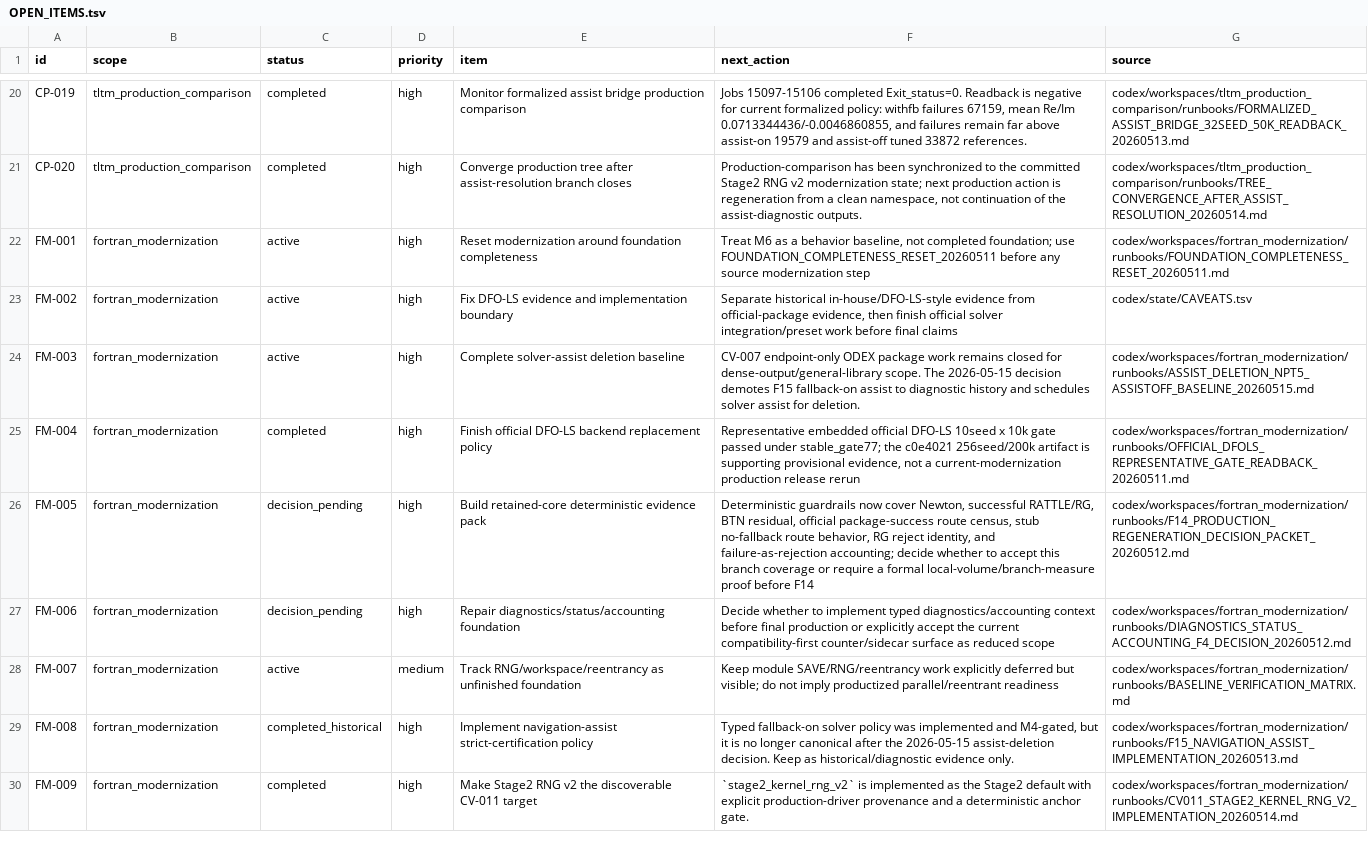
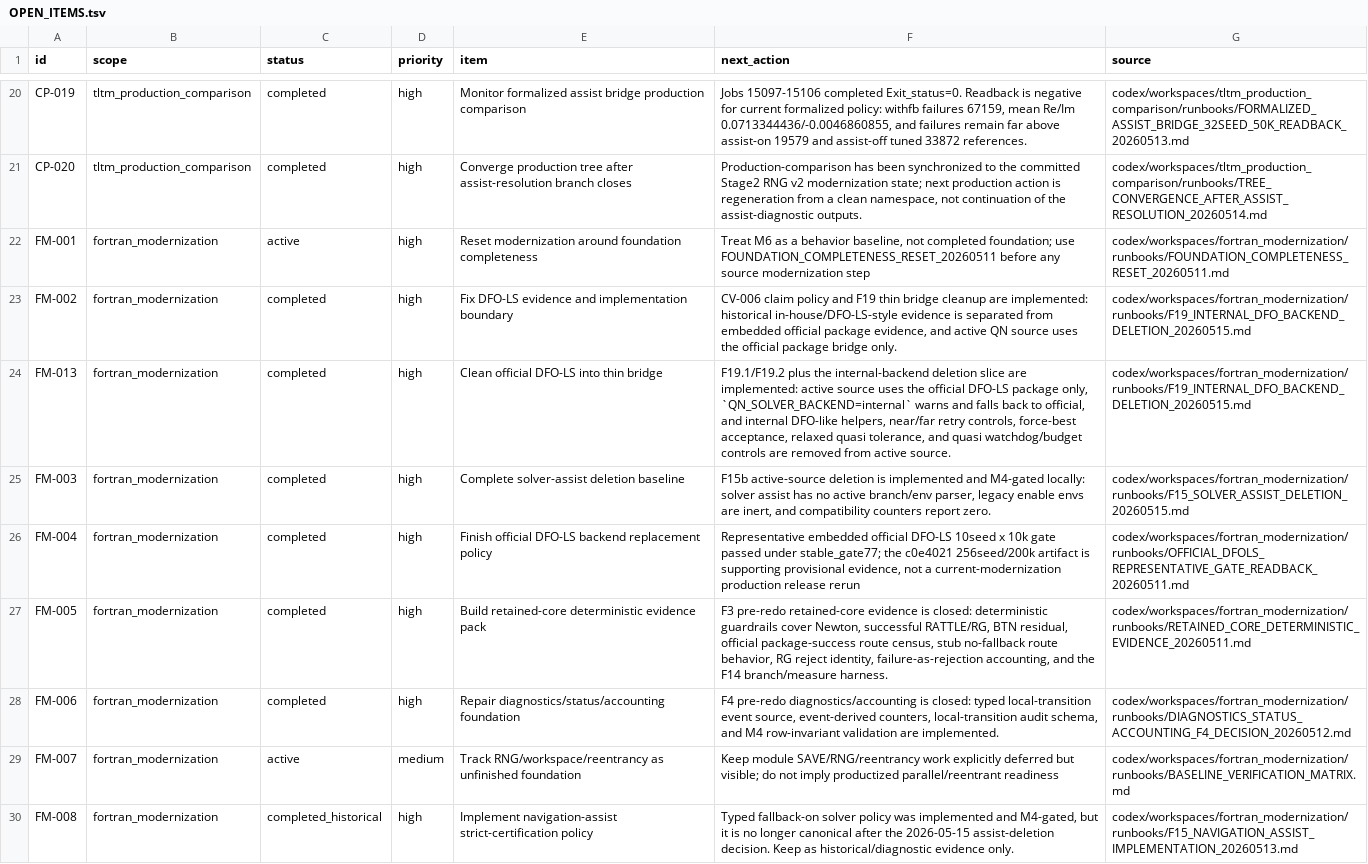
Before and after one commit to C-Y-Chou/generalized-thimble-hmc, a TSV file: codex/state/OPEN_ITEMS.tsv, drawn as a sheet; only a part is shown, gaps mark what is left out; the shorter side is filled out with more unchanged rows; the diff covers the shown part only.

```diff
--- a/codex/state/OPEN_ITEMS.tsv
+++ b/codex/state/OPEN_ITEMS.tsv
@@ -22,7 +22,8 @@ CP-020	tltm_production_comparison	completed	high	Converge production tree after
 FM-001	fortran_modernization	active	high	Reset modernization around foundation completeness	Treat M6 as a behavior baseline, not completed foundation; use FOUNDATION_COMPLETENESS_RESET_20260511 before any source modernization step	codex/workspaces/fortran_modernization/runbooks/FOUNDATION_COMPLETENESS_RESET_20260511.md
-FM-002	fortran_modernization	active	high	Fix DFO-LS evidence and implementation boundary	Separate historical in-house/DFO-LS-style evidence from official-package evidence, then finish official solver integration/preset work before final claims	codex/state/CAVEATS.tsv
-FM-003	fortran_modernization	active	high	Complete solver-assist deletion baseline	CV-007 endpoint-only ODEX package work remains closed for dense-output/general-library scope. The 2026-05-15 decision demotes F15 fallback-on assist to diagnostic history and schedules solver assist for deletion.	codex/workspaces/fortran_modernization/runbooks/ASSIST_DELETION_NPT5_ASSISTOFF_BASELINE_20260515.md
+FM-002	fortran_modernization	completed	high	Fix DFO-LS evidence and implementation boundary	CV-006 claim policy and F19 thin bridge cleanup are implemented: historical in-house/DFO-LS-style evidence is separated from embedded official package evidence, and active QN source uses the official package bridge only.	codex/workspaces/fortran_modernization/runbooks/F19_INTERNAL_DFO_BACKEND_DELETION_20260515.md
+FM-013	fortran_modernization	completed	high	Clean official DFO-LS into thin bridge	F19.1/F19.2 plus the internal-backend deletion slice are implemented: active source uses the official DFO-LS package only, `QN_SOLVER_BACKEND=internal` warns and falls back to official, and internal DFO-like helpers, near/far retry controls, force-best acceptance, relaxed quasi tolerance, and quasi watchdog/budget controls are removed from active source.	codex/workspaces/fortran_modernization/runbooks/F19_INTERNAL_DFO_BACKEND_DELETION_20260515.md
+FM-003	fortran_modernization	completed	high	Complete solver-assist deletion baseline	F15b active-source deletion is implemented and M4-gated locally: solver assist has no active branch/env parser, legacy enable envs are inert, and compatibility counters report zero.	codex/workspaces/fortran_modernization/runbooks/F15_SOLVER_ASSIST_DELETION_20260515.md
 FM-004	fortran_modernization	completed	high	Finish official DFO-LS backend replacement policy	Representative embedded official DFO-LS 10seed x 10k gate passed under stable_gate77; the c0e4021 256seed/200k artifact is supporting provisional evidence, not a current-modernization production release rerun	codex/workspaces/fortran_modernization/runbooks/OFFICIAL_DFOLS_REPRESENTATIVE_GATE_READBACK_20260511.md
-FM-005	fortran_modernization	decision_pending	high	Build retained-core deterministic evidence pack	Deterministic guardrails now cover Newton, successful RATTLE/RG, BTN residual, official package-success route census, stub no-fallback route behavior, RG reject identity, and failure-as-rejection accounting; decide whether to accept this branch coverage or require a formal local-volume/branch-measure proof before F14	codex/workspaces/fortran_modernization/runbooks/F14_PRODUCTION_REGENERATION_DECISION_PACKET_20260512.md
-FM-006	fortran_modernization	decision_pending	high	Repair diagnostics/status/accounting foundation	Decide whether to implement typed diagnostics/accounting context before final production or explicitly accept the current compatibility-first counter/sidecar surface as reduced scope	codex/workspaces/fortran_modernization/runbooks/DIAGNOSTICS_STATUS_ACCOUNTING_F4_DECISION_20260512.md
+FM-005	fortran_modernization	completed	high	Build retained-core deterministic evidence pack	F3 pre-redo retained-core evidence is closed: deterministic guardrails cover Newton, successful RATTLE/RG, BTN residual, official package-success route census, stub no-fallback route behavior, RG reject identity, failure-as-rejection accounting, and the F14 branch/measure harness.	codex/workspaces/fortran_modernization/runbooks/RETAINED_CORE_DETERMINISTIC_EVIDENCE_20260511.md
+FM-006	fortran_modernization	completed	high	Repair diagnostics/status/accounting foundation	F4 pre-redo diagnostics/accounting is closed: typed local-transition event source, event-derived counters, local-transition audit schema, and M4 row-invariant validation are implemented.	codex/workspaces/fortran_modernization/runbooks/DIAGNOSTICS_STATUS_ACCOUNTING_F4_DECISION_20260512.md
 FM-007	fortran_modernization	active	medium	Track RNG/workspace/reentrancy as unfinished foundation	Keep module SAVE/RNG/reentrancy work explicitly deferred but visible; do not imply productized parallel/reentrant readiness	codex/workspaces/fortran_modernization/runbooks/BASELINE_VERIFICATION_MATRIX.md
```
Also changed, not shown: 2 added rows and 6 edited cells elsewhere in this file, codex/indexes/L1_INDEX.tsv, codex/state/CAVEATS.tsv, 31 other files.
